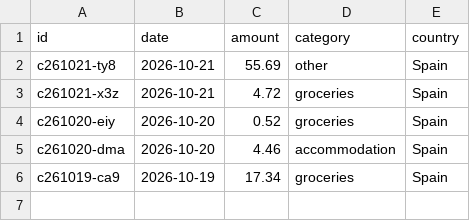
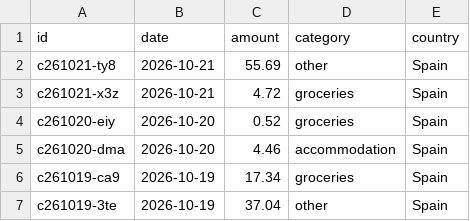
Before and after one commit to thaeussner/travel_dashboard, a CSV file: data/costs.csv, drawn as a sheet; the diff names each change by its address in the sheet, - before the commit and + after, or states it on an @@ line.

Commit message:
costs: 1 saved (from the dashboard)

```diff
--- a/data/costs.csv
+++ b/data/costs.csv
+row 7: c261019-3te | 2026-10-19 | 37.04 | other | Spain
```
